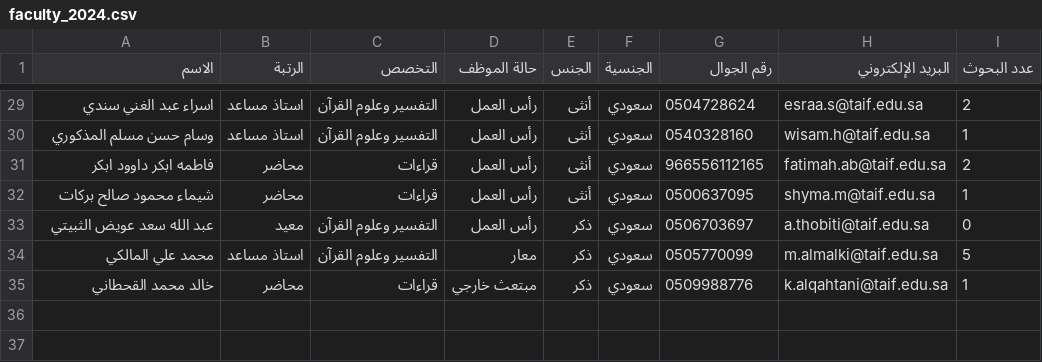
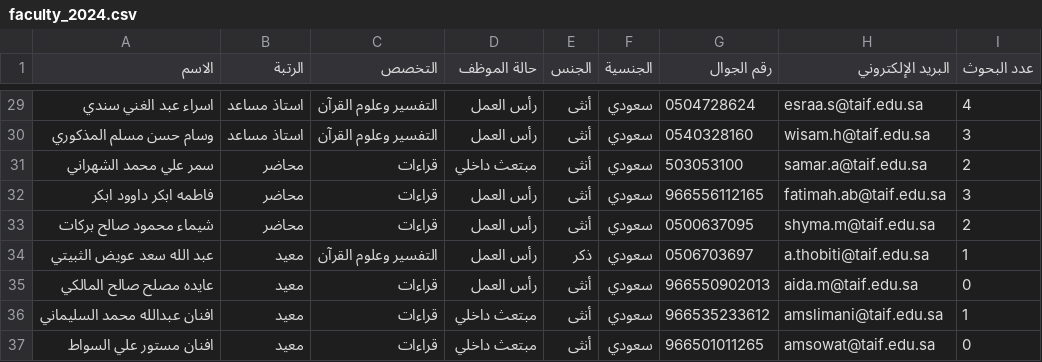
Before and after one commit to majed354/taif-quran-readings-dashboard, a CSV file: data/department/2024/faculty_2024.csv, drawn as a sheet; only a part is shown, gaps mark what is left out; the diff covers the shown part only.

```diff
--- a/data/department/2024/faculty_2024.csv
+++ b/data/department/2024/faculty_2024.csv
@@ -29,7 +29,9 @@
-اسراء عبد الغني سندي,استاذ مساعد,التفسير وعلوم القرآن,رأس العمل,أنثى,سعودي,0504728624,esraa.s@taif.edu.sa,2
-وسام حسن مسلم المذكوري,استاذ مساعد,التفسير وعلوم القرآن,رأس العمل,أنثى,سعودي,0540328160,wisam.h@taif.edu.sa,1
-فاطمه ابكر داوود ابكر,محاضر,قراءات,رأس العمل,أنثى,سعودي,966556112165,fatimah.ab@taif.edu.sa,2
-شيماء محمود صالح بركات,محاضر,قراءات,رأس العمل,أنثى,سعودي,0500637095,shyma.m@taif.edu.sa,1
-عبد الله سعد عويض الثبيتي,معيد,التفسير وعلوم القرآن,رأس العمل,ذكر,سعودي,0506703697,a.thobiti@taif.edu.sa,0
-محمد علي المالكي,استاذ مساعد,التفسير وعلوم القرآن,معار,ذكر,سعودي,0505770099,m.almalki@taif.edu.sa,5
-خالد محمد القحطاني,محاضر,قراءات,مبتعث خارجي,ذكر,سعودي,0509988776,k.alqahtani@taif.edu.sa,1
+اسراء عبد الغني سندي,استاذ مساعد,التفسير وعلوم القرآن,رأس العمل,أنثى,سعودي,0504728624,esraa.s@taif.edu.sa,4
+وسام حسن مسلم المذكوري,استاذ مساعد,التفسير وعلوم القرآن,رأس العمل,أنثى,سعودي,0540328160,wisam.h@taif.edu.sa,3
+سمر علي محمد الشهراني,محاضر,قراءات,مبتعث داخلي,أنثى,سعودي,503053100,samar.a@taif.edu.sa,2
+فاطمه ابكر داوود ابكر,محاضر,قراءات,رأس العمل,أنثى,سعودي,966556112165,fatimah.ab@taif.edu.sa,3
+شيماء محمود صالح بركات,محاضر,قراءات,رأس العمل,أنثى,سعودي,0500637095,shyma.m@taif.edu.sa,2
+عبد الله سعد عويض الثبيتي,معيد,التفسير وعلوم القرآن,رأس العمل,ذكر,سعودي,0506703697,a.thobiti@taif.edu.sa,1
+عايده مصلح صالح المالكي,معيد,قراءات,رأس العمل,أنثى,سعودي,966550902013,aida.m@taif.edu.sa,0
+افنان عبدالله محمد السليماني,معيد,قراءات,مبتعث داخلي,أنثى,سعودي,966535233612,amslimani@taif.edu.sa,1
+افنان مستور علي السواط,معيد,قراءات,مبتعث داخلي,أنثى,سعودي,966501011265,amsowat@taif.edu.sa,0
```
Also changed, not shown: 27 edited cells elsewhere in this file.
